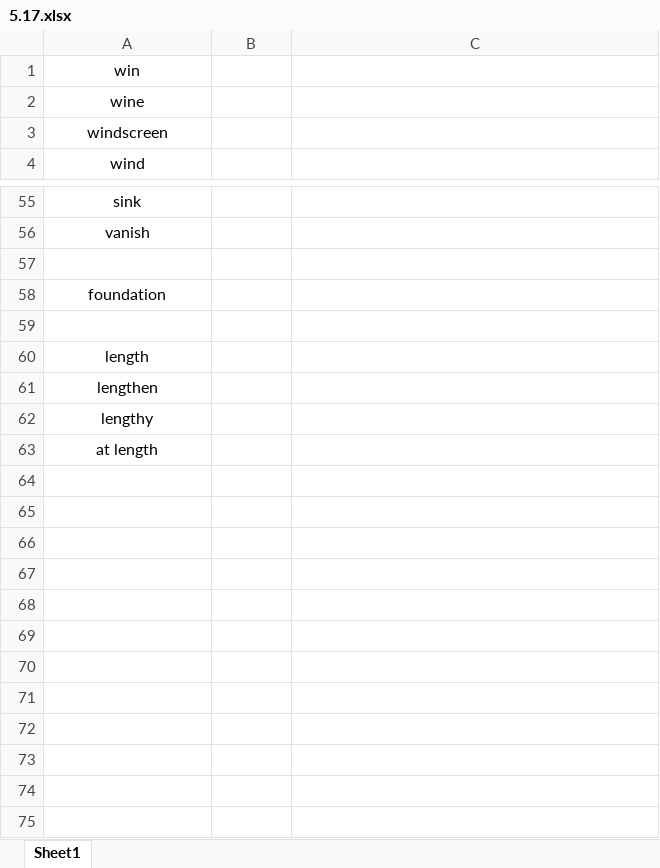
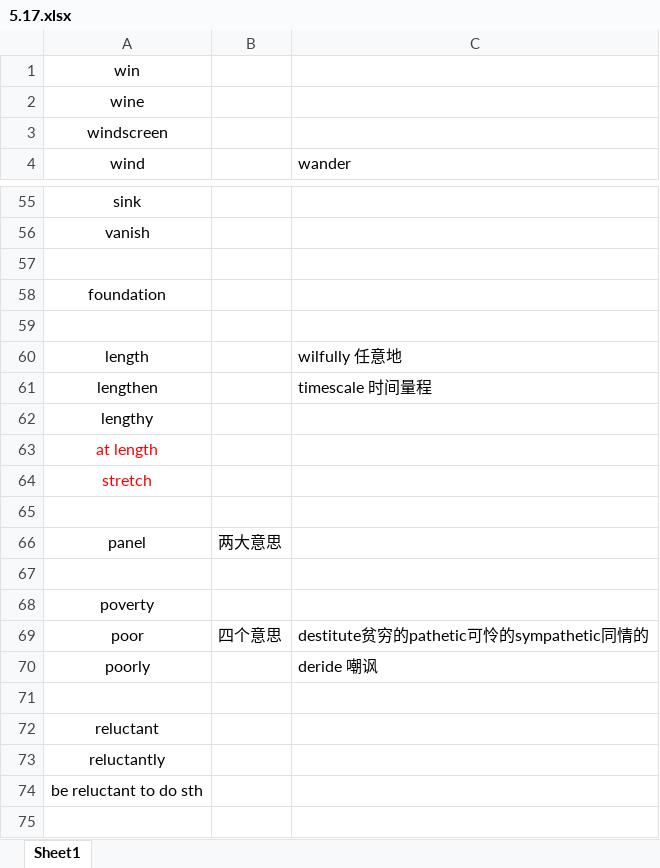
Before and after one commit to dustsea/progress_diary, an Excel workbook: words/5.17.xlsx, sheet Sheet1, drawn as a sheet; only a part is shown, gaps mark what is left out; values as stored, in another font and other column widths than the file's, no borders; the diff covers the shown part only; the diff names each change by its address in the sheet, - before the commit and + after, or states it on an @@ line.

```diff
--- a/words/5.17.xlsx (sheet Sheet1)
+++ b/words/5.17.xlsx (sheet Sheet1)
-C4: (empty)
+C4: wander
-C60 (wander): (empty)
+C60 (wander): wilfully 任意地
-C61 (wander): (empty)
+C61 (wander): timescale 时间量程
-A63 text colour: black
+A63 text colour: #FF0000
+row 64: stretch
+row 65: (empty)
+row 66: panel | 两大意思
+row 67: (empty)
+row 68: poverty
+row 69: poor | 四个意思 | destitute贫穷的pathetic可怜的sympathetic同情的
+row 70: poorly |  | deride 嘲讽
+row 71: (empty)
+row 72: reluctant
+row 73: reluctantly
+row 74: be reluctant to do sth
+row 75: (empty)
```
Also changed, not shown: 15 added rows, 10 edited cells and cell formats elsewhere in this sheet, 2 other files.
